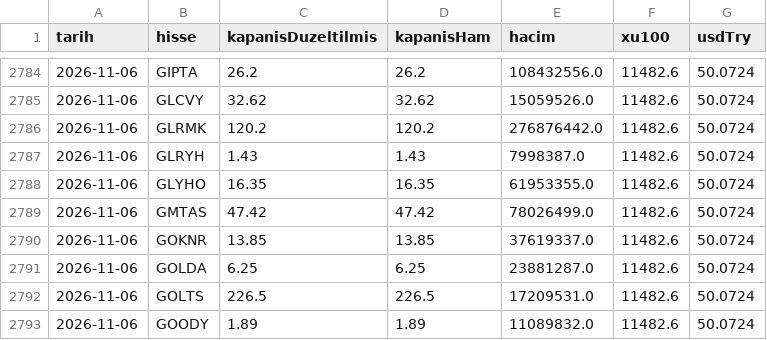
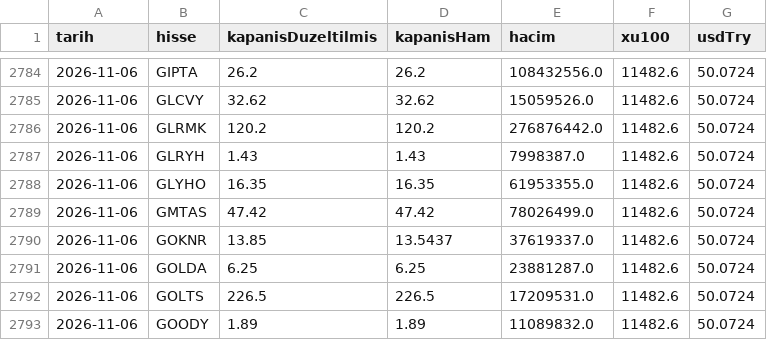
Before and after one commit to sercannnnn/fon-analiz-veri, a CSV file: veri/hisse_son_gunluk.csv, drawn as a sheet; only a part is shown, gaps mark what is left out; the diff covers the shown part only.

```diff
--- a/veri/hisse_son_gunluk.csv
+++ b/veri/hisse_son_gunluk.csv
@@ -2789,3 +2789,3 @@ tarih,hisse,kapanisDuzeltilmis,kapanisHam,hacim,xu100,usdTry
 2026-11-06,GMTAS,47.42,47.42,78026499.0,11482.6,50.0724
-2026-11-06,GOKNR,13.85,13.85,37619337.0,11482.6,50.0724
+2026-11-06,GOKNR,13.85,13.5437,37619337.0,11482.6,50.0724
 2026-11-06,GOLDA,6.25,6.25,23881287.0,11482.6,50.0724
```
Also changed, not shown: 5 edited cells elsewhere in this file, 12 other files.
